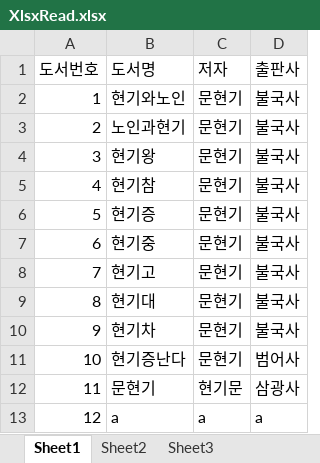
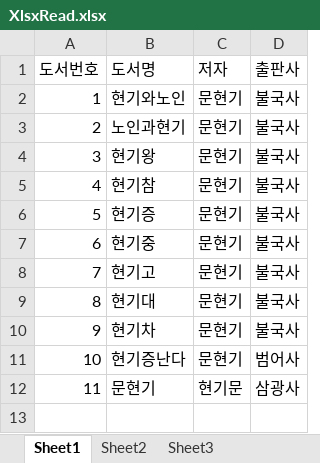
Before and after one commit to pit4nya/BookManagementSystem, an Excel workbook: BMS/XlsxRead.xlsx, sheet Sheet1, drawn as a sheet; values as stored, in another font and other column widths than the file's, no borders; the diff names each change by its address in the sheet, - before the commit and + after, or states it on an @@ line.

Commit message:
Xlsx modify

```diff
--- a/BMS/XlsxRead.xlsx (sheet Sheet1)
+++ b/BMS/XlsxRead.xlsx (sheet Sheet1)
-row 13: 12 | a | a | a
```
